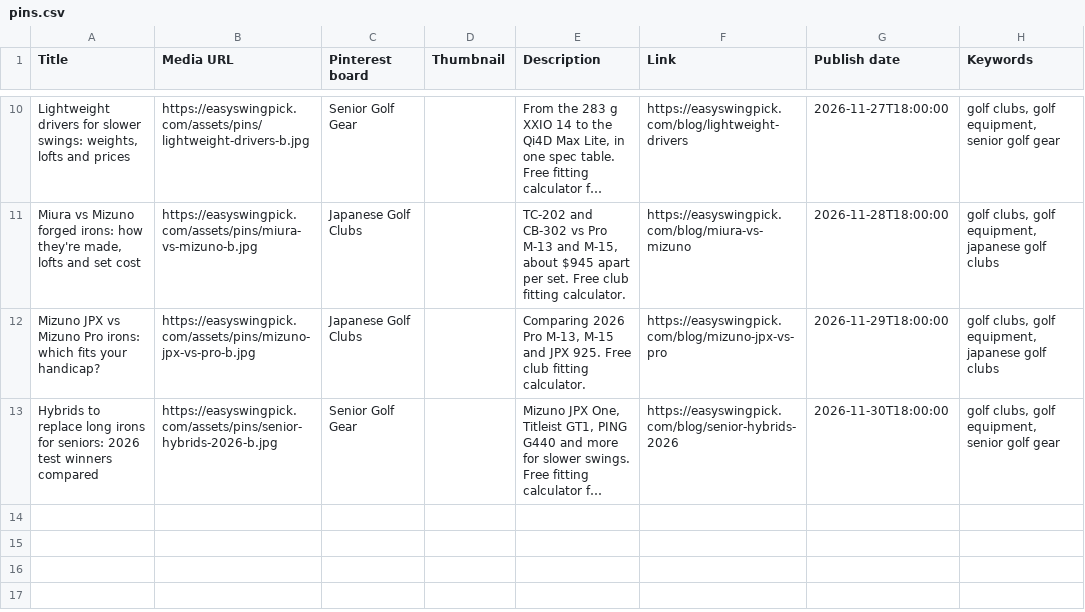
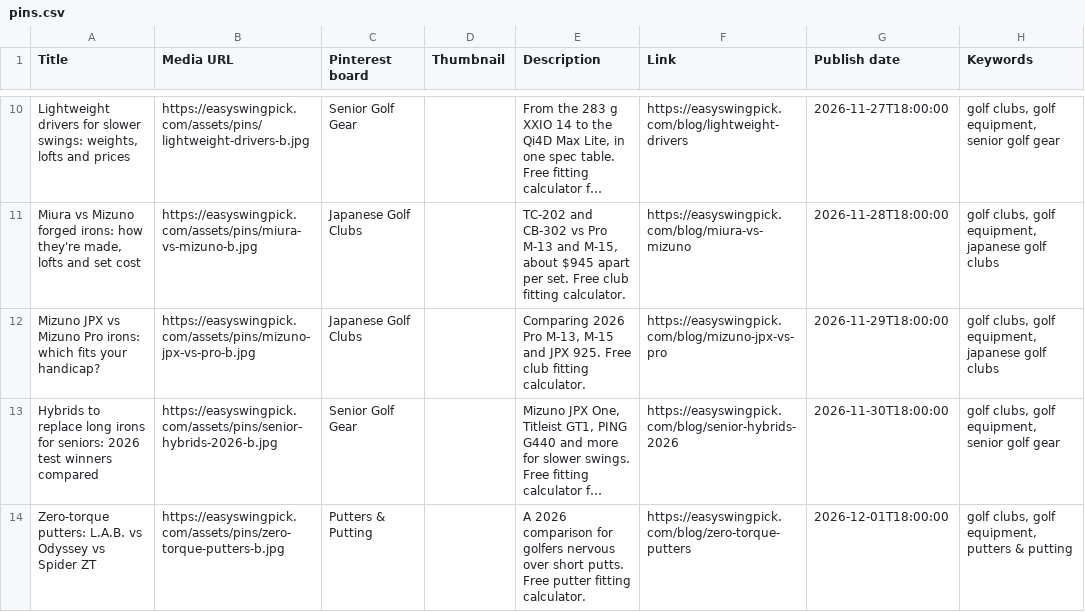
Before and after one commit to taxnpaypro/easyswingpick, a CSV file: deploy/pins.csv, drawn as a sheet; only a part is shown, gaps mark what is left out; long unchanged cells end in …; the diff names each change by its address in the sheet, - before the commit and + after, or states it on an @@ line.

```diff
--- a/deploy/pins.csv
+++ b/deploy/pins.csv
+row 14: Zero-torque putters: L.A.B. vs Odyssey vs Spider ZT | https://easyswingpick.com/assets/pins/zero-torque-putters-b.jpg | Putters & Putting |  | A 2026 comparison for golfers nervous over short putts. Free putter fitting calculator. | https://easyswingpick.com/blog/zero-torque-putters | 2026-12-01T18:00:00 | golf clubs, golf equipment, putters & putting
```
Also changed, not shown: 29 other files.
